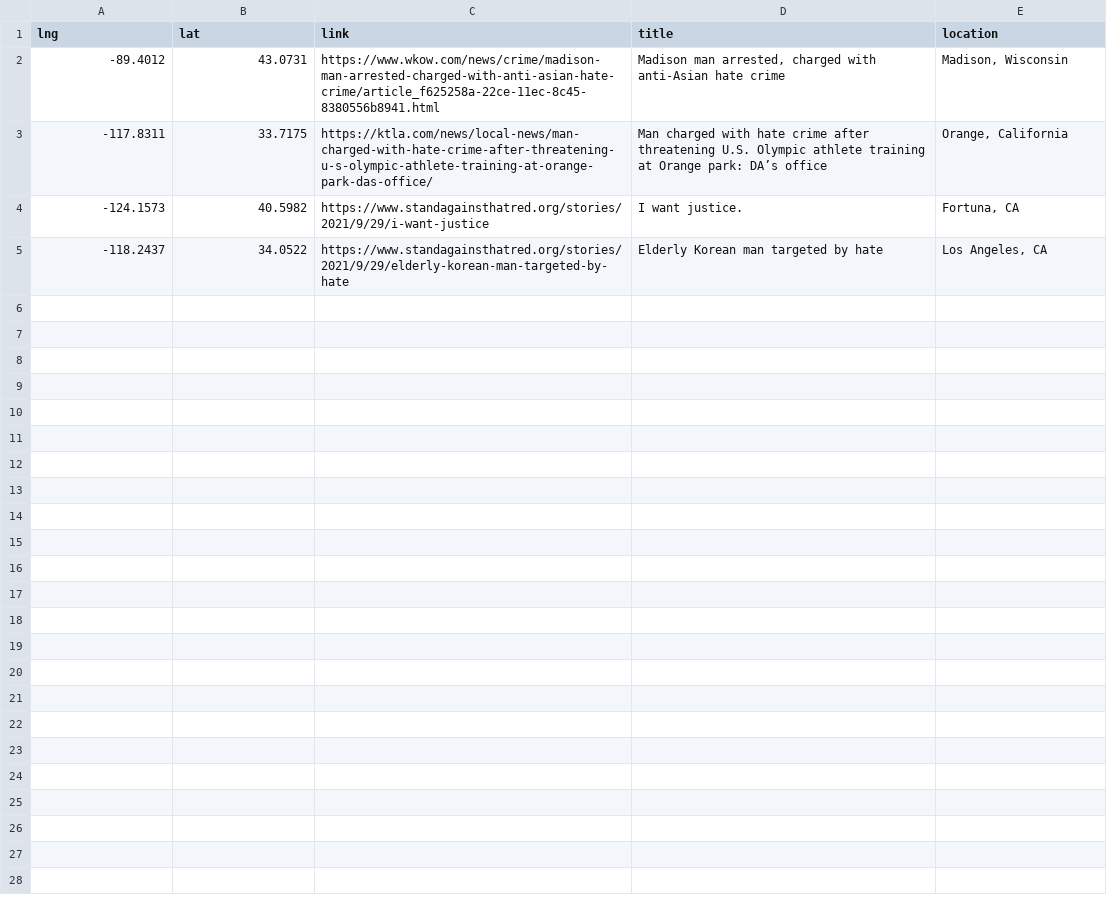
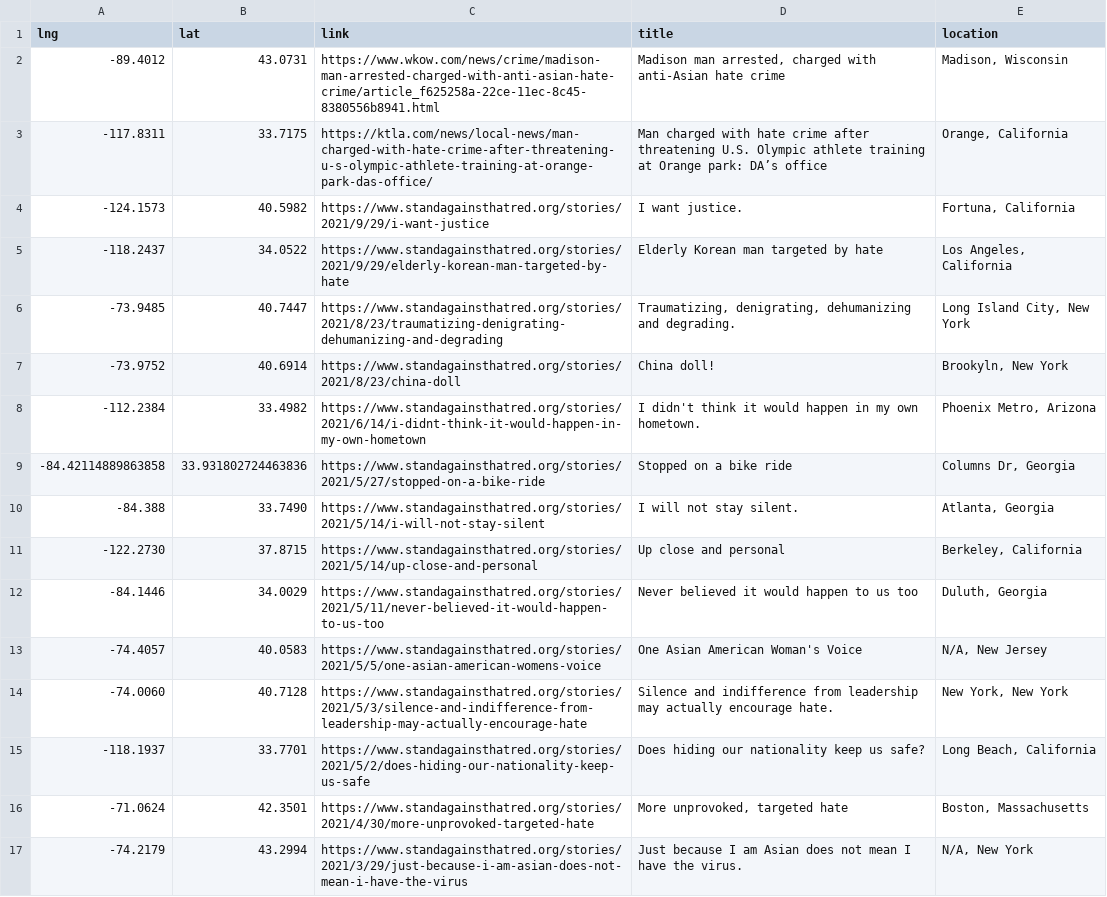
Before and after one commit to dakotaPPP/asian-hate-awareness-map, a CSV file: data.csv, drawn as a sheet.

Commit message:
added more data points and update key

```diff
--- a/data.csv
+++ b/data.csv
@@ -3,3 +3,15 @@ lng,lat,link,title,location
 -117.8311,33.7175,"https://ktla.com/news/local-news/man-charged-with-hate-crime-after-threatening-u-s-olympic-athlete-training-at-orange-park-das-office/","Man charged with hate crime after threatening U.S. Olympic athlete training at Orange park: DA’s office","Orange, California"
--124.1573,40.5982,"https://www.standagainsthatred.org/stories/2021/9/29/i-want-justice","I want justice.","Fortuna, CA"
--118.2437,34.0522,"https://www.standagainsthatred.org/stories/2021/9/29/elderly-korean-man-targeted-by-hate","Elderly Korean man targeted by hate","Los Angeles, CA"
+-124.1573,40.5982,"https://www.standagainsthatred.org/stories/2021/9/29/i-want-justice","I want justice.","Fortuna, California"
+-118.2437,34.0522,"https://www.standagainsthatred.org/stories/2021/9/29/elderly-korean-man-targeted-by-hate","Elderly Korean man targeted by hate","Los Angeles, California"
+-73.9485,40.7447,"https://www.standagainsthatred.org/stories/2021/8/23/traumatizing-denigrating-dehumanizing-and-degrading","Traumatizing, denigrating, dehumanizing and degrading.","Long Island City, New York"
+-73.9752,40.6914,"https://www.standagainsthatred.org/stories/2021/8/23/china-doll","China doll!","Brookyln, New York"
+-112.2384,33.4982,"https://www.standagainsthatred.org/stories/2021/6/14/i-didnt-think-it-would-happen-in-my-own-hometown","I didn't think it would happen in my own hometown.","Phoenix Metro, Arizona"
+-84.42114889863858,33.931802724463836,"https://www.standagainsthatred.org/stories/2021/5/27/stopped-on-a-bike-ride","Stopped on a bike ride","Columns Dr, Georgia"
+-84.388,33.7490,"https://www.standagainsthatred.org/stories/2021/5/14/i-will-not-stay-silent","I will not stay silent.","Atlanta, Georgia"
+-122.2730,37.8715,"https://www.standagainsthatred.org/stories/2021/5/14/up-close-and-personal","Up close and personal","Berkeley, California"
+-84.1446,34.0029,"https://www.standagainsthatred.org/stories/2021/5/11/never-believed-it-would-happen-to-us-too","Never believed it would happen to us too","Duluth, Georgia"
+-74.4057,40.0583,"https://www.standagainsthatred.org/stories/2021/5/5/one-asian-american-womens-voice","One Asian American Woman's Voice","N/A, New Jersey"
+-74.0060,40.7128,"https://www.standagainsthatred.org/stories/2021/5/3/silence-and-indifference-from-leadership-may-actually-encourage-hate","Silence and indifference from leadership may actually encourage hate.","New York, New York"
+-118.1937,33.7701,"https://www.standagainsthatred.org/stories/2021/5/2/does-hiding-our-nationality-keep-us-safe","Does hiding our nationality keep us safe?","Long Beach, California"
+-71.0624,42.3501,"https://www.standagainsthatred.org/stories/2021/4/30/more-unprovoked-targeted-hate","More unprovoked, targeted hate","Boston, Massachusetts"
+-74.2179,43.2994,"https://www.standagainsthatred.org/stories/2021/3/29/just-because-i-am-asian-does-not-mean-i-have-the-virus","Just because I am Asian does not mean I have the virus.","N/A, New York"
```
Also changed, not shown: 1 other file.
